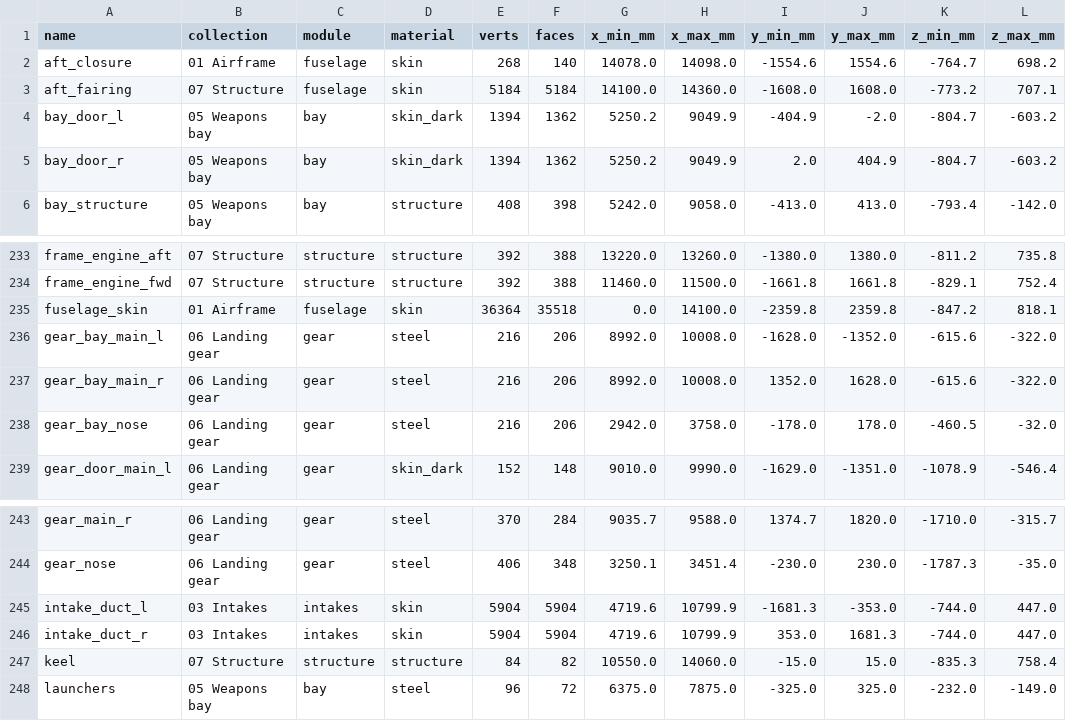
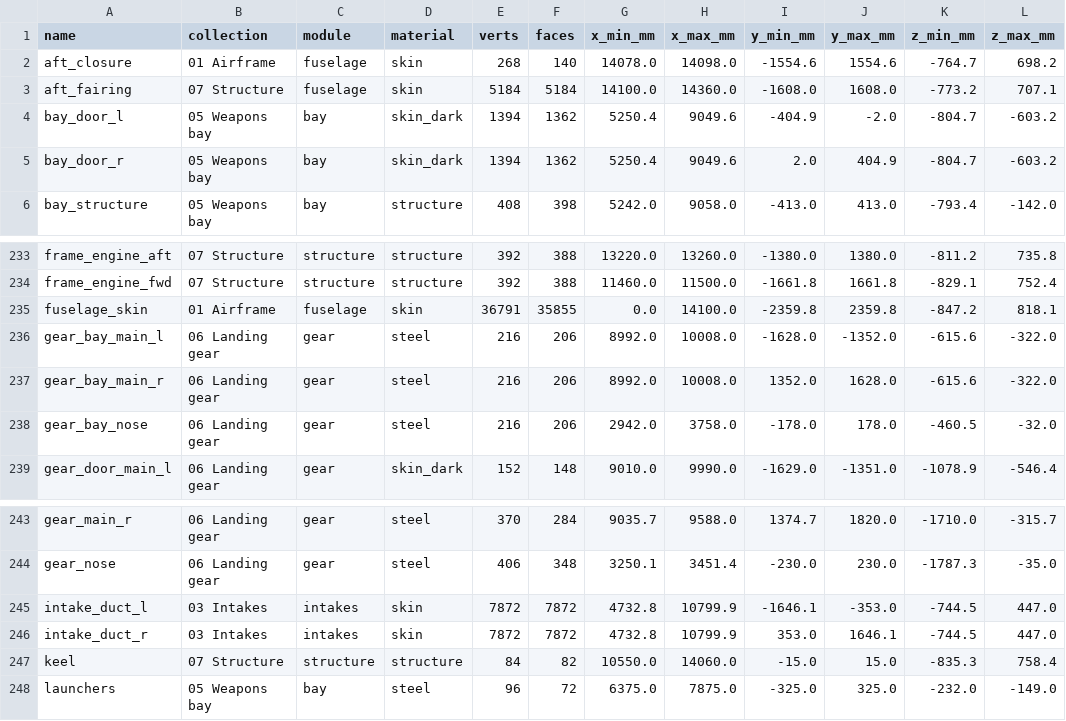
Before and after one commit to krabduke/nyx-jet, a CSV file: build/parts.csv, drawn as a sheet; only a part is shown, gaps mark what is left out; the diff names each change by its address in the sheet, - before the commit and + after, or states it on an @@ line.

```diff
--- a/build/parts.csv
+++ b/build/parts.csv
-G4:G5 (x_min_mm): 5250.2
+G4:G5 (x_min_mm): 5250.4
-H4:H5 (x_max_mm): 9049.9
+H4:H5 (x_max_mm): 9049.6
-E235 (verts): 36364
+E235 (verts): 36791
-F235 (faces): 35518
+F235 (faces): 35855
-E245:E246 (verts): 5904
+E245:E246 (verts): 7872
-F245:F246 (faces): 5904
+F245:F246 (faces): 7872
-G245:G246 (x_min_mm): 4719.6
+G245:G246 (x_min_mm): 4732.8
-I245 (y_min_mm): -1681.3
+I245 (y_min_mm): -1646.1
-K245:K246 (z_min_mm): -744.0
+K245:K246 (z_min_mm): -744.5
-J246 (y_max_mm): 1681.3
+J246 (y_max_mm): 1646.1
```
Also changed, not shown: 11 other files.
